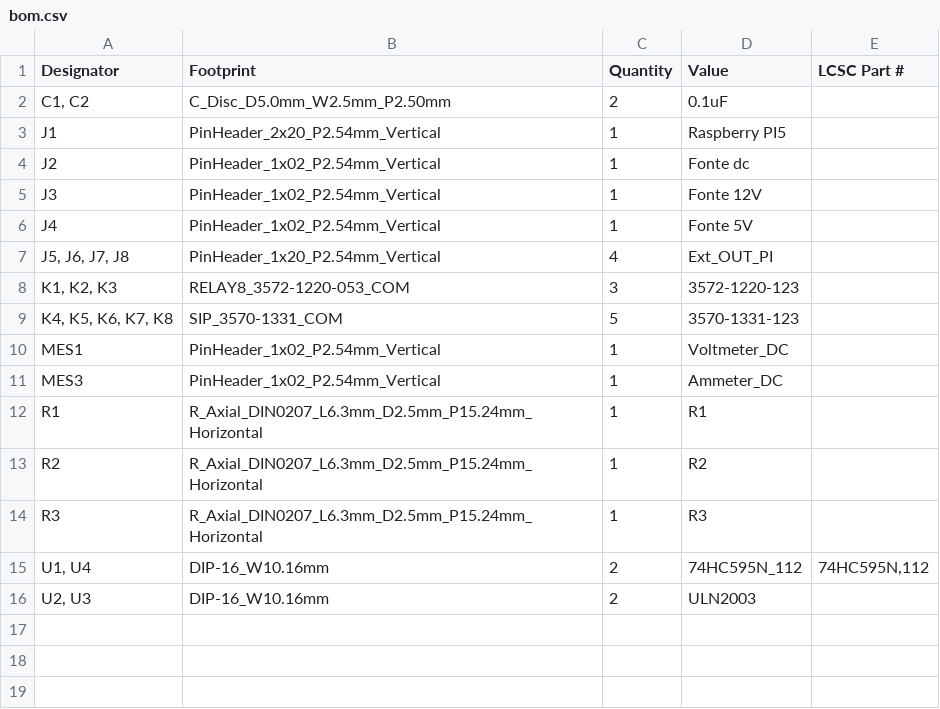
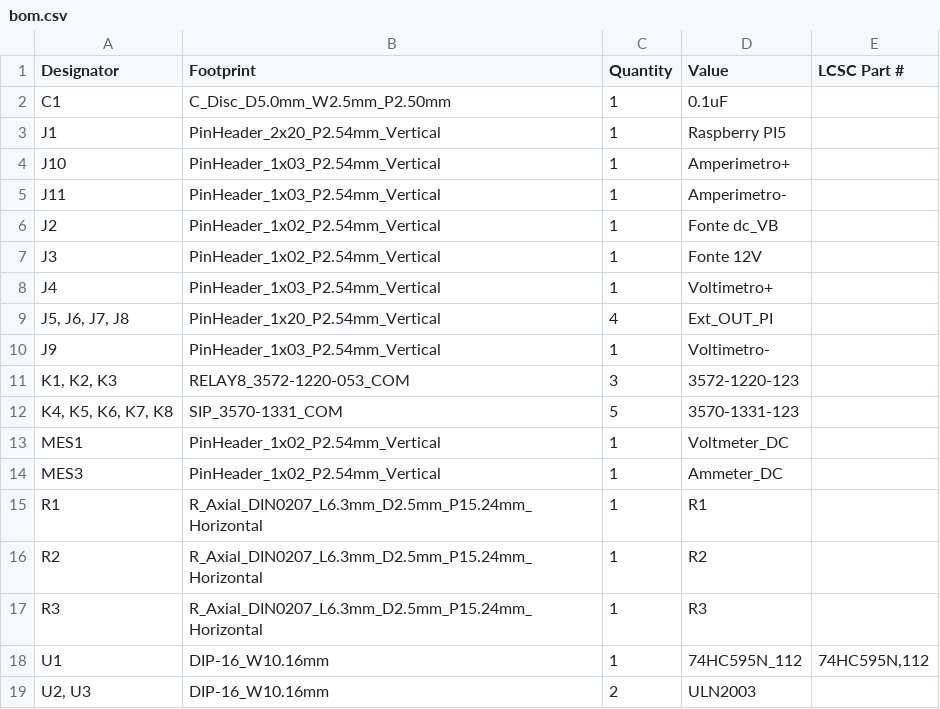
Before and after one commit to eddygrinder/LaRE, a CSV file: disposable_heroes/Kicad_relesSR/VISIR_Lei_Ohm/production/bom.csv, drawn as a sheet.

Commit message:
update kicad meiaonda e ohm

```diff
--- a/disposable_heroes/Kicad_relesSR/VISIR_Lei_Ohm/production/bom.csv
+++ b/disposable_heroes/Kicad_relesSR/VISIR_Lei_Ohm/production/bom.csv
@@ -1,8 +1,11 @@
 Designator,Footprint,Quantity,Value,LCSC Part #
-"C1, C2",C_Disc_D5.0mm_W2.5mm_P2.50mm,2,0.1uF,
+C1,C_Disc_D5.0mm_W2.5mm_P2.50mm,1,0.1uF,
 J1,PinHeader_2x20_P2.54mm_Vertical,1,Raspberry PI5,
-J2,PinHeader_1x02_P2.54mm_Vertical,1,Fonte dc,
+J10,PinHeader_1x03_P2.54mm_Vertical,1,Amperimetro+,
+J11,PinHeader_1x03_P2.54mm_Vertical,1,Amperimetro-,
+J2,PinHeader_1x02_P2.54mm_Vertical,1,Fonte dc_VB,
 J3,PinHeader_1x02_P2.54mm_Vertical,1,Fonte 12V,
-J4,PinHeader_1x02_P2.54mm_Vertical,1,Fonte 5V,
+J4,PinHeader_1x03_P2.54mm_Vertical,1,Voltimetro+,
 "J5, J6, J7, J8",PinHeader_1x20_P2.54mm_Vertical,4,Ext_OUT_PI,
+J9,PinHeader_1x03_P2.54mm_Vertical,1,Voltimetro-,
 "K1, K2, K3",RELAY8_3572-1220-053_COM,3,3572-1220-123,
@@ -14,3 +17,3 @@ R2,R_Axial_DIN0207_L6.3mm_D2.5mm_P15.24mm_Horizontal,1,R2,
 R3,R_Axial_DIN0207_L6.3mm_D2.5mm_P15.24mm_Horizontal,1,R3,
-"U1, U4",DIP-16_W10.16mm,2,74HC595N_112,"74HC595N,112"
+U1,DIP-16_W10.16mm,1,74HC595N_112,"74HC595N,112"
 "U2, U3",DIP-16_W10.16mm,2,ULN2003,
```
Also changed, not shown: disposable_heroes/Kicad_relesSR/VISIR_Lei_Ohm/production/positions.csv, 38 other files.
